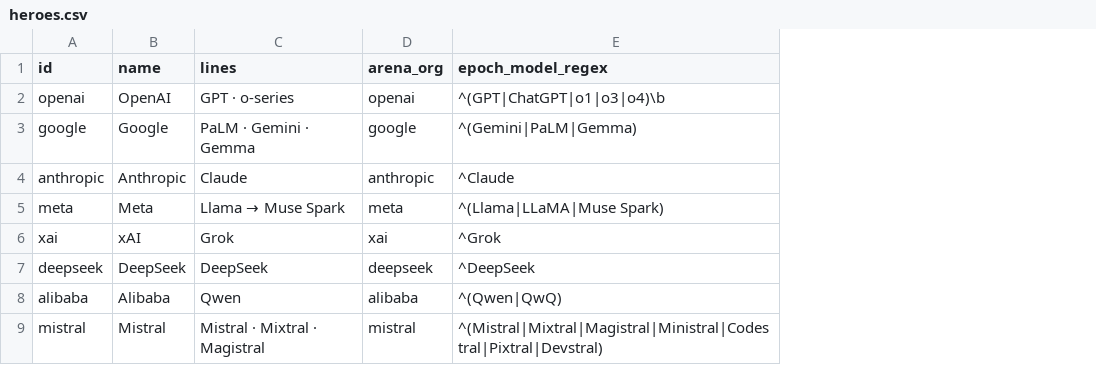
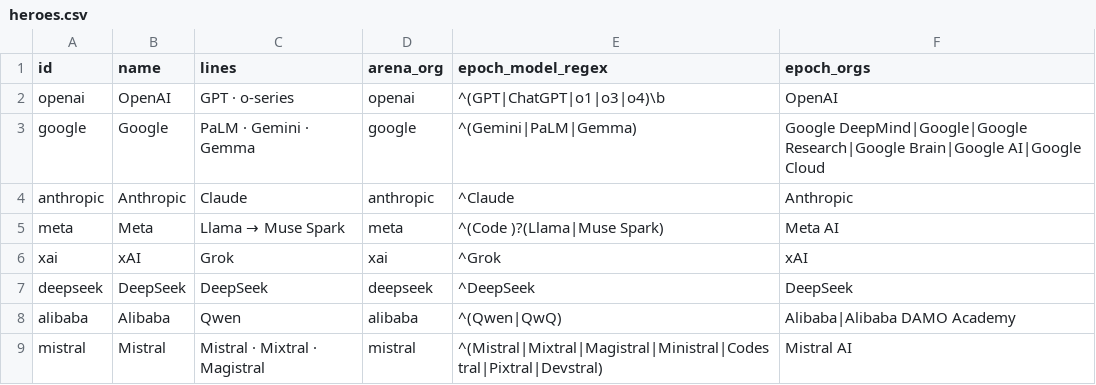
Before and after one commit to Endorrfin/numbers-speak, a CSV file: data-raw/ai-models/heroes.csv, drawn as a sheet; the diff names each change by its address in the sheet, - before the commit and + after, or states it on an @@ line.

Commit message:
📊 Numbers Speak S3-ai1: AI models (draft) — prep, lanes with brush, compute scatter with zoom, origins

```diff
--- a/data-raw/ai-models/heroes.csv
+++ b/data-raw/ai-models/heroes.csv
+column F (epoch_orgs), rows 2-9: OpenAI | Google DeepMind|Google|Google Research|Google Brain|Google AI|Google Cloud | Anthropic | Meta AI | xAI | DeepSeek | Alibaba|Alibaba DAMO Academy | Mistral AI
-E5 (epoch_model_regex): ^(Llama|LLaMA|Muse Spark)
+E5 (epoch_model_regex): ^(Code )?(Llama|Muse Spark)
```
Also changed, not shown: 40 other files.
